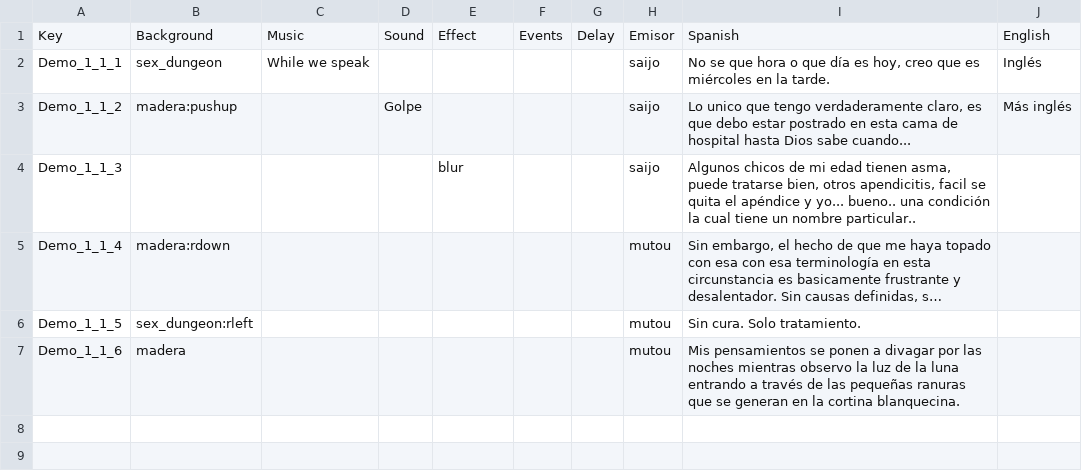
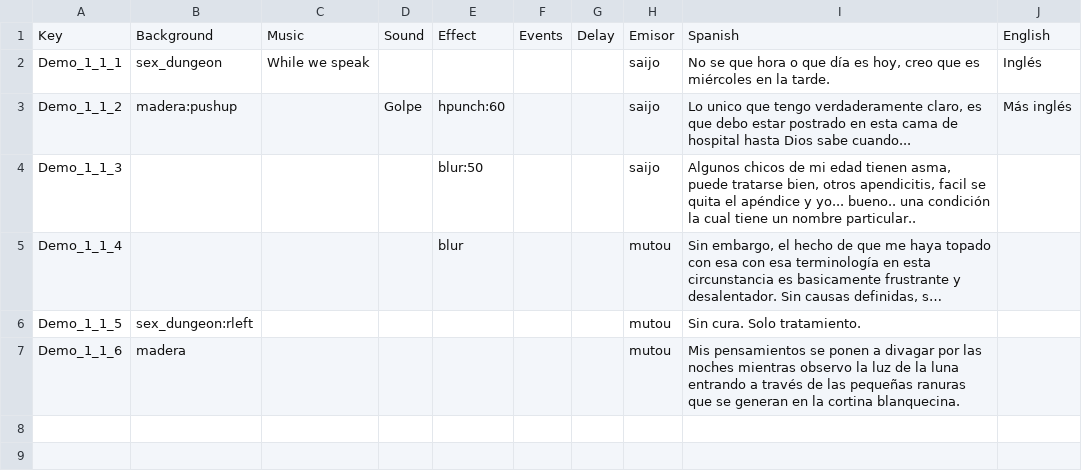
Before and after one commit to Atlantox/atlax-renpy, a CSV file: game/dialogues/my_scene1.csv, drawn as a sheet; only a part is shown; long unchanged cells end in …; the diff names each change by its address in the sheet, - before the commit and + after, or states it on an @@ line.

Commit message:
<fix> blur finally made, other effects in progress

```diff
--- a/game/dialogues/my_scene1.csv
+++ b/game/dialogues/my_scene1.csv
-E3: (empty)
+E3: hpunch:60
-E4: blur
+E4: blur:50
-B5: madera:rdown
+B5: (empty)
-E5: (empty)
+E5: blur
```
Also changed, not shown: 10 other files.
